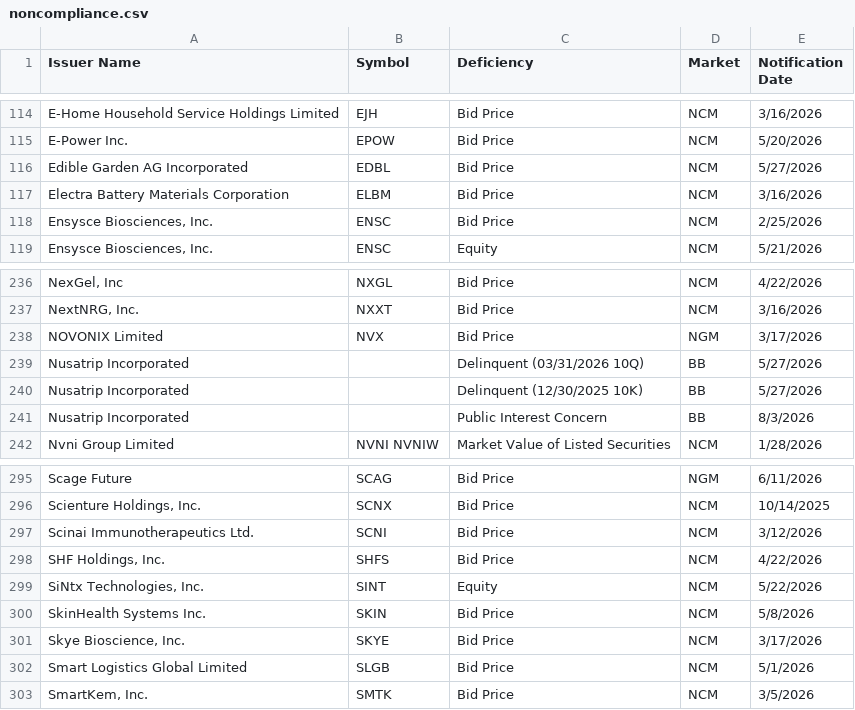
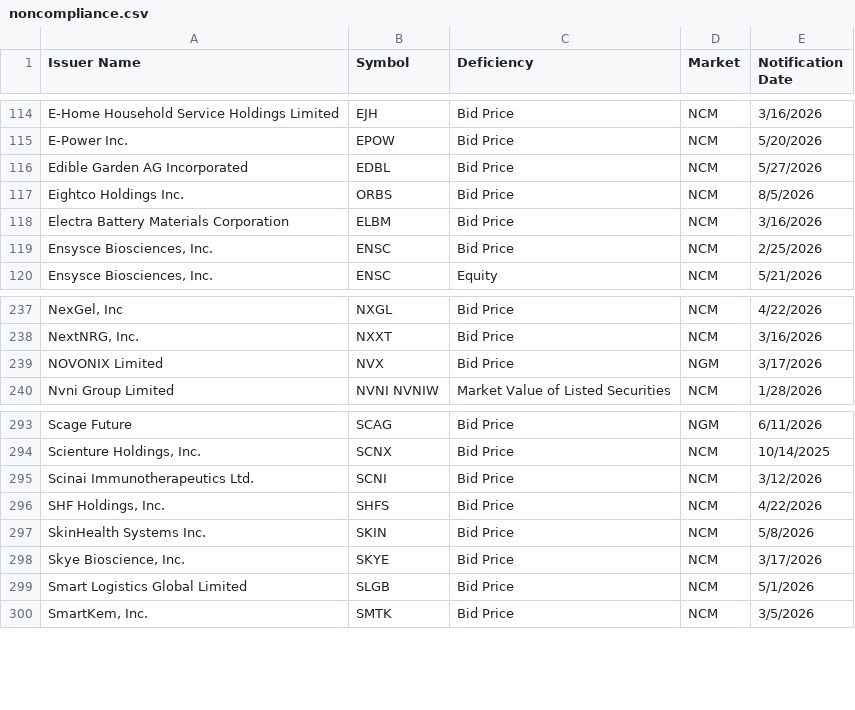
Before and after one commit to ieattokens/noncompliance, a CSV file: noncompliance.csv, drawn as a sheet; only a part is shown, gaps mark what is left out.

```diff
--- a/noncompliance.csv
+++ b/noncompliance.csv
@@ -116,2 +116,3 @@
 "Edible Garden AG Incorporated","EDBL","Bid Price","NCM","5/27/2026"
+"Eightco Holdings Inc.","ORBS","Bid Price","NCM","8/5/2026"
 "Electra Battery Materials Corporation","ELBM","Bid Price","NCM","3/16/2026"
@@ -238,5 +239,2 @@
 "NOVONIX Limited","NVX","Bid Price","NGM","3/17/2026"
-"Nusatrip Incorporated",,"Delinquent (03/31/2026 10Q)","BB","5/27/2026"
-"Nusatrip Incorporated",,"Delinquent (12/30/2025 10K)","BB","5/27/2026"
-"Nusatrip Incorporated",,"Public Interest Concern","BB","8/3/2026"
 "Nvni Group Limited","NVNI NVNIW","Market Value of Listed Securities","NCM","1/28/2026"
@@ -298,3 +296,2 @@
 "SHF Holdings, Inc.","SHFS","Bid Price","NCM","4/22/2026"
-"SiNtx Technologies, Inc.","SINT","Equity","NCM","5/22/2026"
 "SkinHealth Systems Inc.","SKIN","Bid Price","NCM","5/8/2026"
```
Also changed, not shown: 1 other file.
